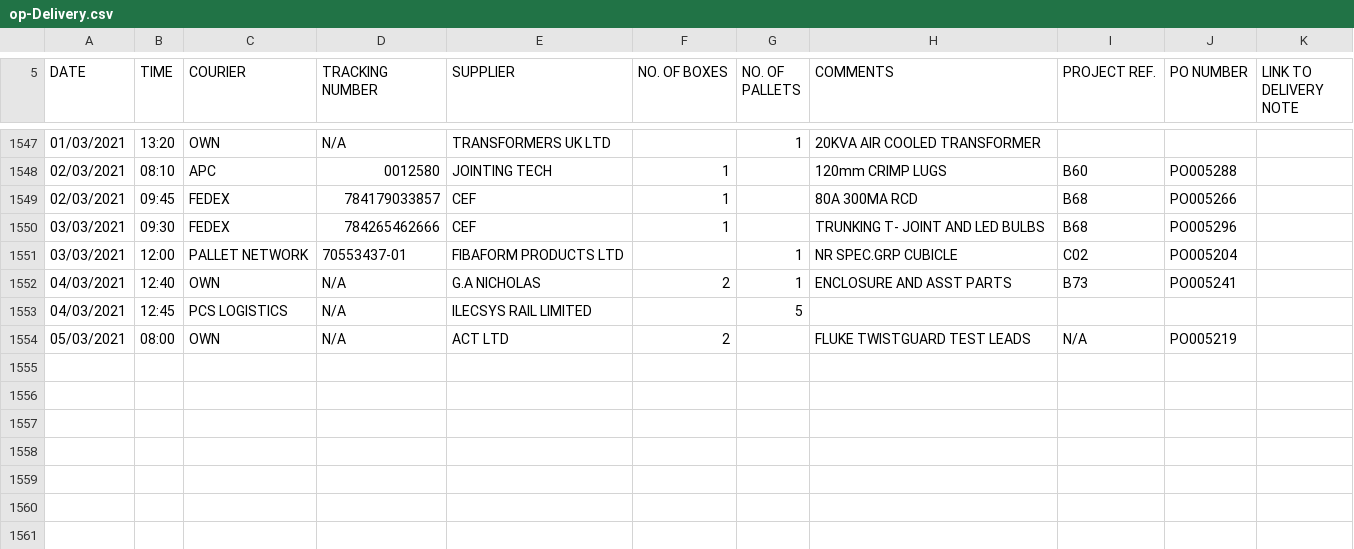
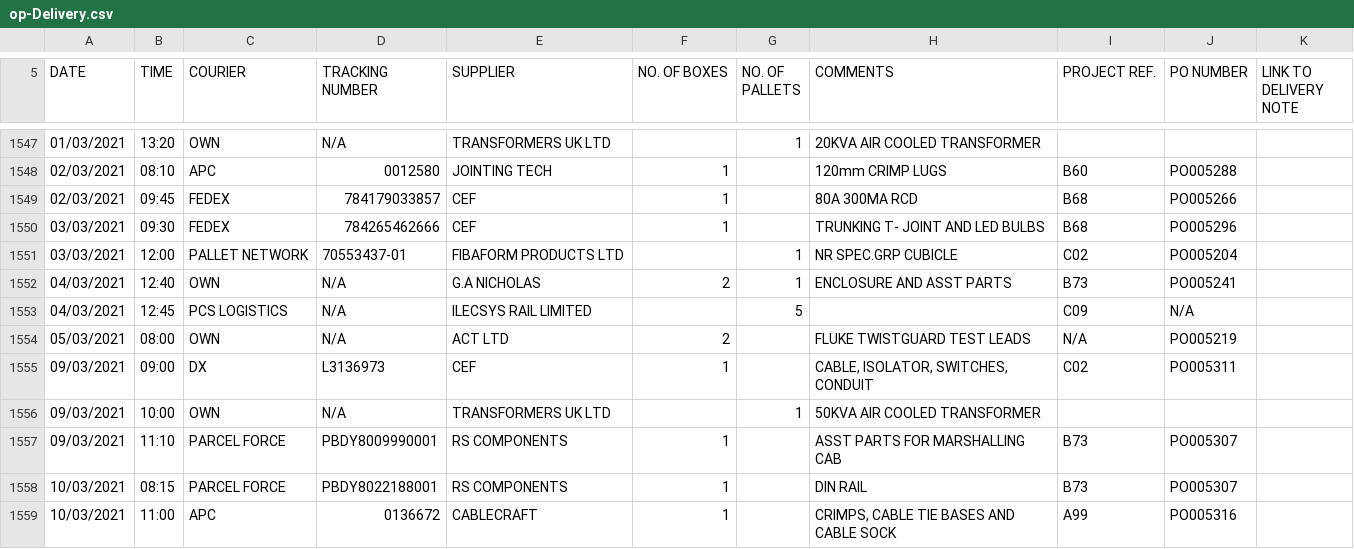
Before and after one commit to HansEJC/hansejc.github.io, a CSV file: Orion Park/op-Delivery.csv, drawn as a sheet; only a part is shown, gaps mark what is left out.

```diff
--- a/Orion Park/op-Delivery.csv
+++ b/Orion Park/op-Delivery.csv
@@ -1552,3 +1552,8 @@ DATE,TIME,COURIER,TRACKING NUMBER,SUPPLIER,NO. OF BOXES,NO. OF PALLETS,COMMENTS,
 04/03/2021,12:40,OWN,N/A,G.A NICHOLAS,2,1,ENCLOSURE AND ASST PARTS,B73,PO005241,
-04/03/2021,12:45,PCS LOGISTICS,N/A,ILECSYS RAIL LIMITED,,5,,,,
+04/03/2021,12:45,PCS LOGISTICS,N/A,ILECSYS RAIL LIMITED,,5,,C09,N/A,
 05/03/2021,08:00,OWN,N/A,ACT LTD,2,,FLUKE TWISTGUARD TEST LEADS,N/A,PO005219,
+09/03/2021,09:00,DX,L3136973,CEF,1,,"CABLE, ISOLATOR, SWITCHES, CONDUIT",C02,PO005311,
+09/03/2021,10:00,OWN,N/A,TRANSFORMERS UK LTD,,1,50KVA AIR COOLED TRANSFORMER,,,
+09/03/2021,11:10,PARCEL FORCE,PBDY8009990001,RS COMPONENTS,1,,ASST PARTS FOR MARSHALLING CAB ,B73,PO005307,
+10/03/2021,08:15,PARCEL FORCE,PBDY8022188001,RS COMPONENTS,1,,DIN RAIL,B73,PO005307,
+10/03/2021,11:00,APC,0136672,CABLECRAFT,1,,"CRIMPS, CABLE TIE BASES AND CABLE SOCK",A99,PO005316,
```
Also changed, not shown: 1 other file.
